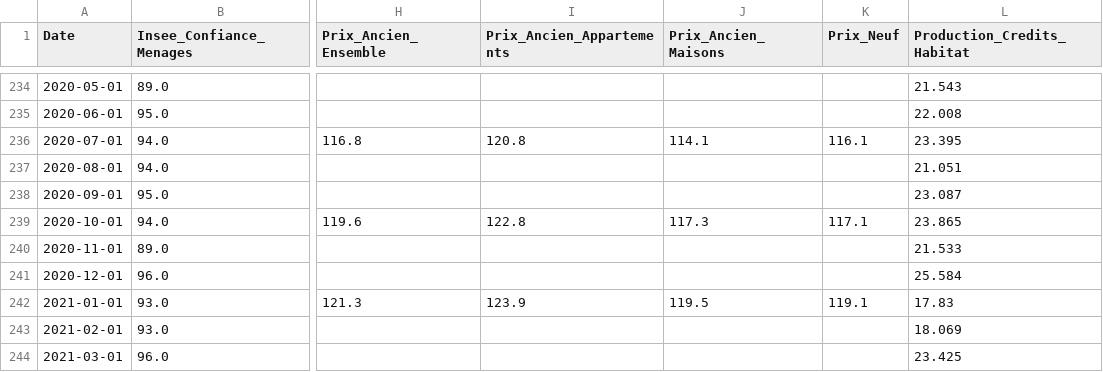
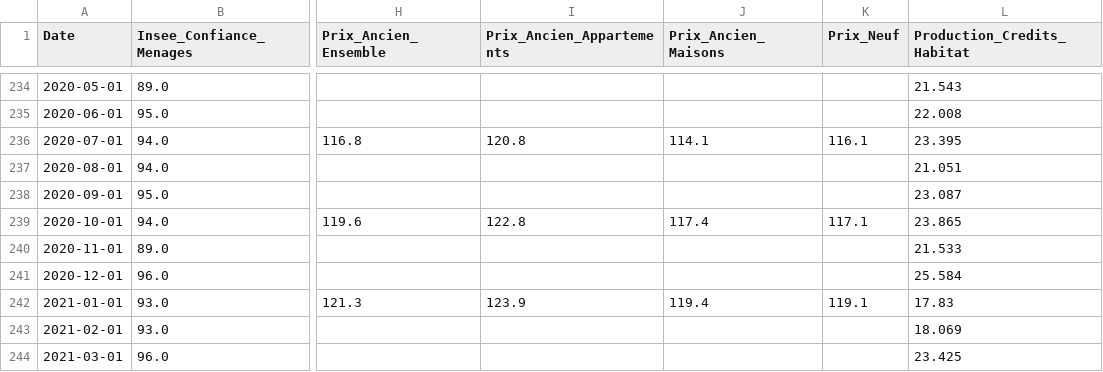
Before and after one commit to baptistesoulard/housing-market, a CSV file: data/macro.csv, drawn as a sheet; only a part is shown, gaps mark what is left out; the diff covers the shown part only; the diff names each change by its address in the sheet, - before the commit and + after, or states it on an @@ line.

```diff
--- a/data/macro.csv
+++ b/data/macro.csv
-J239 (Prix_Ancien_Maisons): 117.3
+J239 (Prix_Ancien_Maisons): 117.4
-J242 (Prix_Ancien_Maisons): 119.5
+J242 (Prix_Ancien_Maisons): 119.4
```
Also changed, not shown: 67 edited cells elsewhere in this file, data/sales.csv, 4 other files.
